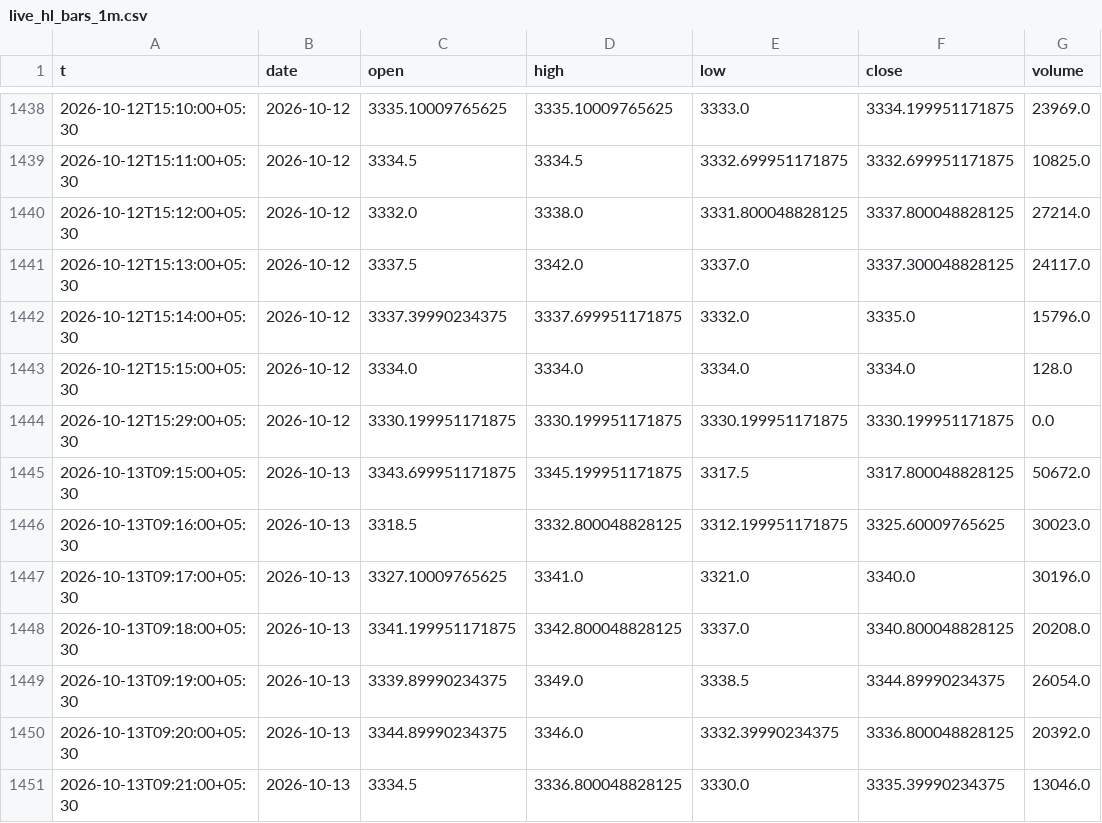
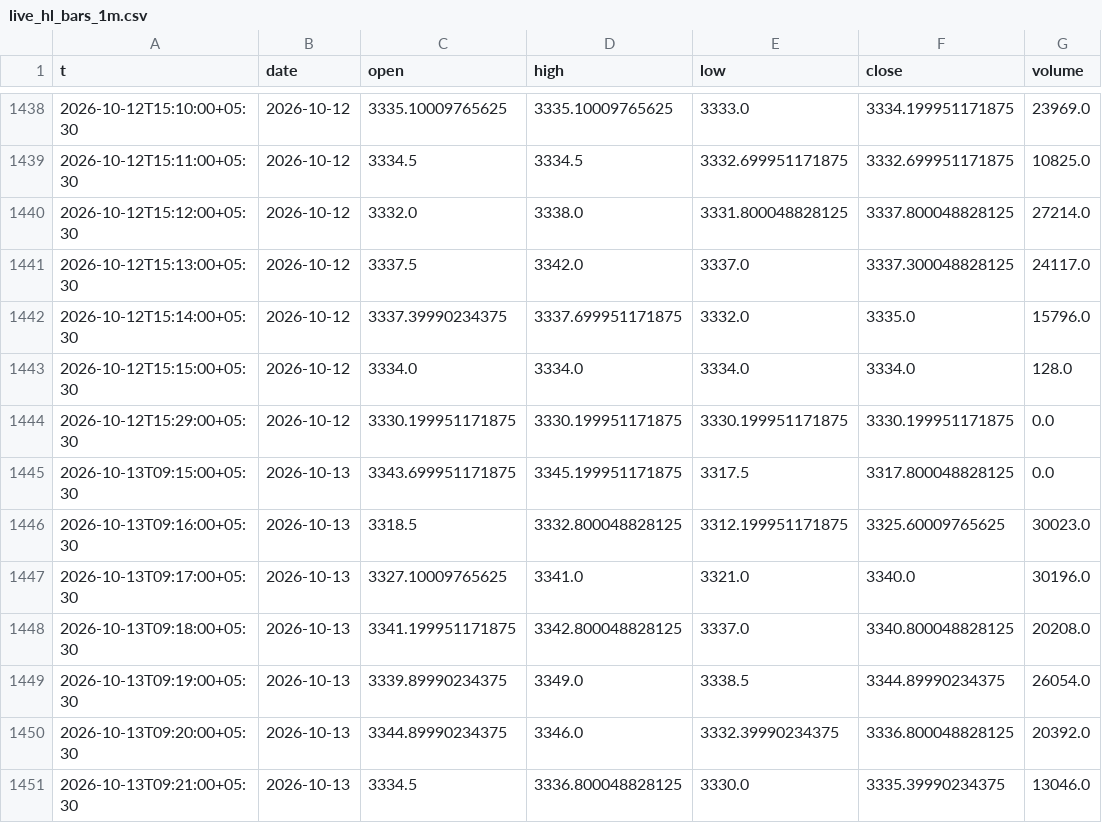
Before and after one commit to shauryaa1808g-max/pred_18, a CSV file: results/live_hl_bars_1m.csv, drawn as a sheet; only a part is shown, gaps mark what is left out; the diff covers the shown part only.

```diff
--- a/results/live_hl_bars_1m.csv
+++ b/results/live_hl_bars_1m.csv
@@ -1444,3 +1444,3 @@ t,date,open,high,low,close,volume
 2026-10-12T15:29:00+05:30,2026-10-12,3330.199951171875,3330.199951171875,3330.199951171875,3330.199951171875,0.0
-2026-10-13T09:15:00+05:30,2026-10-13,3343.699951171875,3345.199951171875,3317.5,3317.800048828125,50672.0
+2026-10-13T09:15:00+05:30,2026-10-13,3343.699951171875,3345.199951171875,3317.5,3317.800048828125,0.0
 2026-10-13T09:16:00+05:30,2026-10-13,3318.5,3332.800048828125,3312.199951171875,3325.60009765625,30023.0
```
Also changed, not shown: 27 added rows and 1 edited cell elsewhere in this file, results/readings/by_day/2026-10-22.csv, results/readings/readings.csv, 3 other files.
